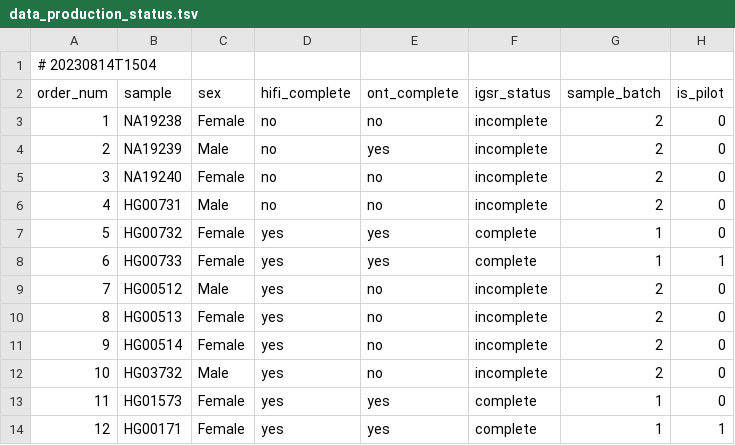
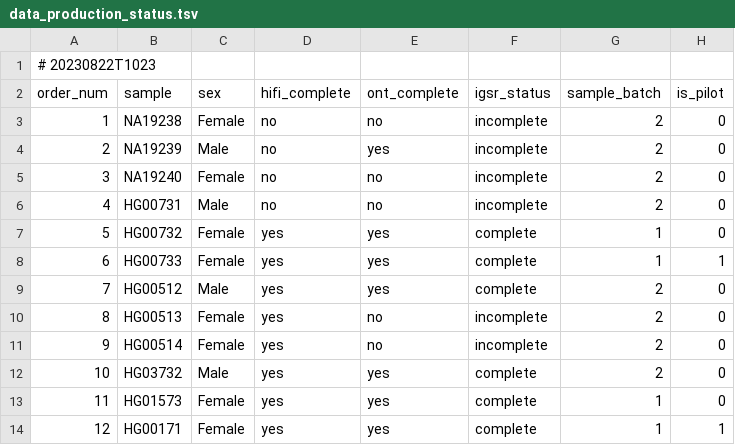
Before and after one commit to core-unit-bioinformatics/project-run-hgsvc-hybrid-assemblies, a TSV file: annotations/projectmng/data_production_status.tsv, drawn as a sheet; only a part is shown; the diff covers the shown part only.

Commit message:
upd data prod status

```diff
--- a/annotations/projectmng/data_production_status.tsv
+++ b/annotations/projectmng/data_production_status.tsv
@@ -1,2 +1,2 @@
-# 20230814T1504							
+# 20230822T1023
 order_num	sample	sex	hifi_complete	ont_complete	igsr_status	sample_batch	is_pilot
@@ -8,6 +8,6 @@ order_num	sample	sex	hifi_complete	ont_complete	igsr_status	sample_batch	is_pilo
 6	HG00733	Female	yes	yes	complete	1	1
-7	HG00512	Male	yes	no	incomplete	2	0
+7	HG00512	Male	yes	yes	complete	2	0
 8	HG00513	Female	yes	no	incomplete	2	0
 9	HG00514	Female	yes	no	incomplete	2	0
-10	HG03732	Male	yes	no	incomplete	2	0
+10	HG03732	Male	yes	yes	complete	2	0
 11	HG01573	Female	yes	yes	complete	1	0
```
Also changed, not shown: 22 edited cells elsewhere in this file.
